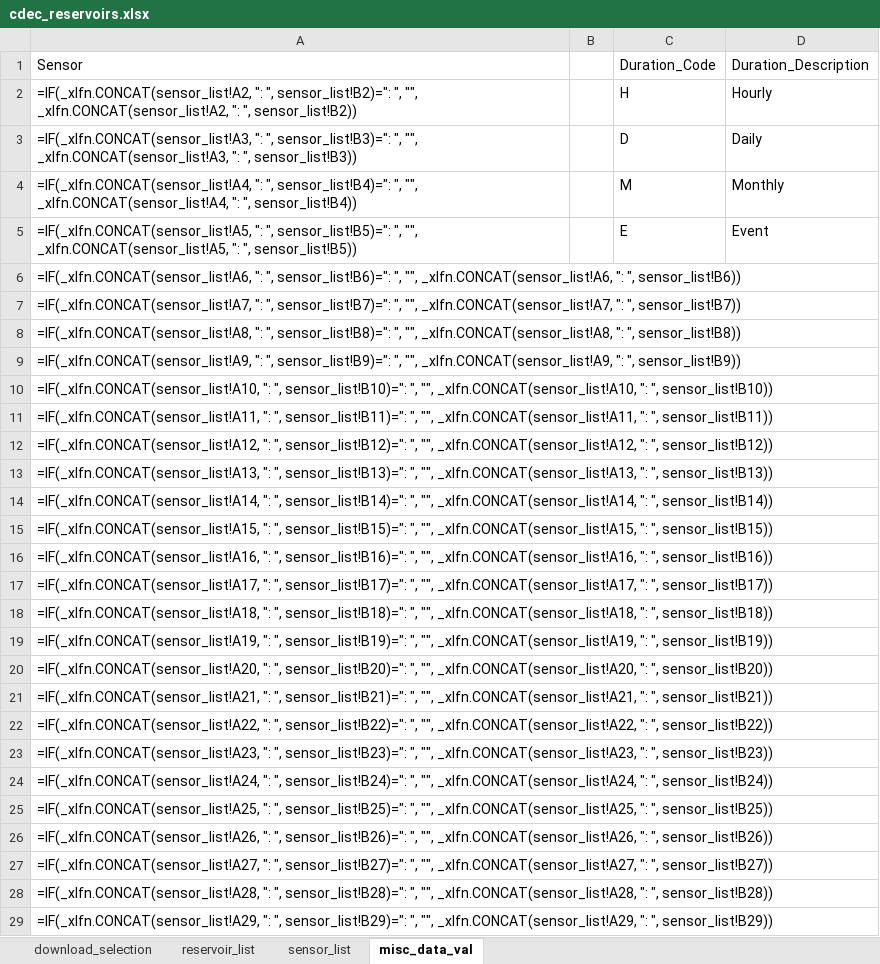
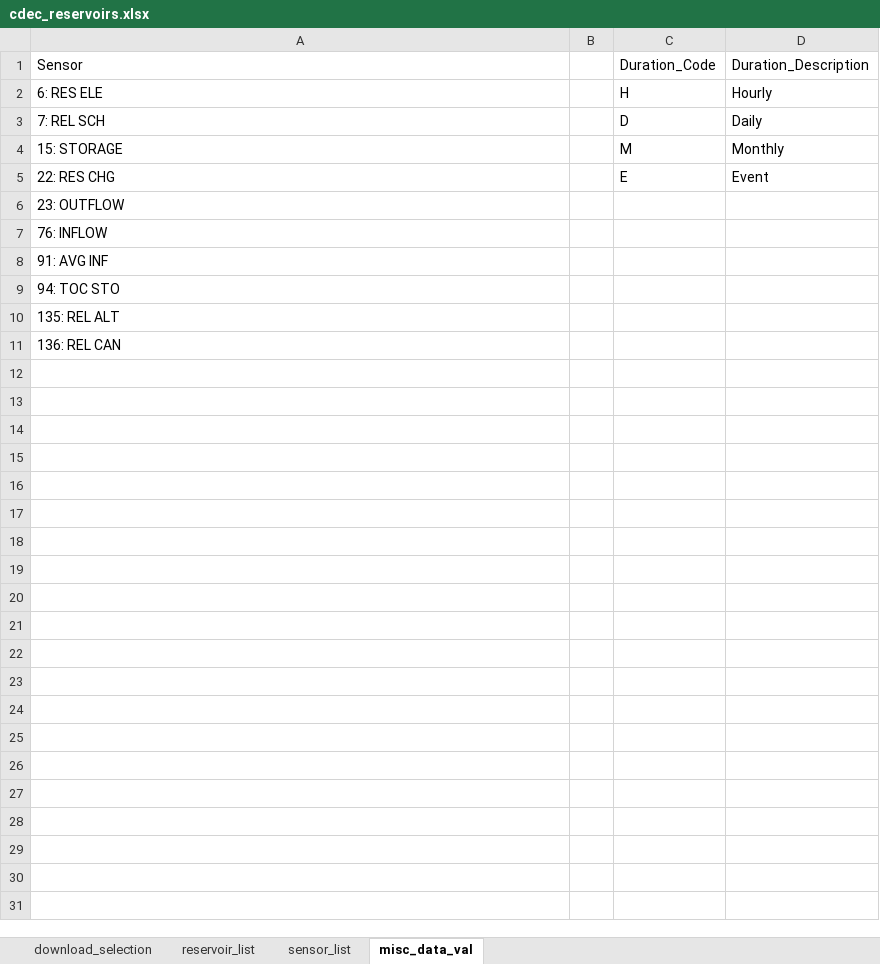
Before and after one commit to SGMOModeling/C2VSimFGv2.0_surface_water, an Excel workbook: Constrained_Head_BC/Code/cdec_reservoirs.xlsx, sheet misc_data_val, drawn as a sheet; only a part is shown; values as stored, in another font and other column widths than the file's, no borders; formulas without a stored value are shown as written; the diff covers the shown part only; the diff names each change by its address in the sheet, - before the commit and + after, or states it on an @@ line.

```diff
--- a/Constrained_Head_BC/Code/cdec_reservoirs.xlsx (sheet misc_data_val)
+++ b/Constrained_Head_BC/Code/cdec_reservoirs.xlsx (sheet misc_data_val)
-A2: =IF(_xlfn.CONCAT(sensor_list!A2, ": ", sensor_list!B2)=": ", "", _xlfn.CONCAT(sensor_list!A2, ": ", sensor_list!B2))
+A2: 6: RES ELE
-A3: =IF(_xlfn.CONCAT(sensor_list!A3, ": ", sensor_list!B3)=": ", "", _xlfn.CONCAT(sensor_list!A3, ": ", sensor_list!B3))
+A3: 7: REL SCH
-A4: =IF(_xlfn.CONCAT(sensor_list!A4, ": ", sensor_list!B4)=": ", "", _xlfn.CONCAT(sensor_list!A4, ": ", sensor_list!B4))
+A4: 15: STORAGE
-A5: =IF(_xlfn.CONCAT(sensor_list!A5, ": ", sensor_list!B5)=": ", "", _xlfn.CONCAT(sensor_list!A5, ": ", sensor_list!B5))
+A5: 22: RES CHG
-A6: =IF(_xlfn.CONCAT(sensor_list!A6, ": ", sensor_list!B6)=": ", "", _xlfn.CONCAT(sensor_list!A6, ": ", sensor_list!B6))
+A6: 23: OUTFLOW
-A7: =IF(_xlfn.CONCAT(sensor_list!A7, ": ", sensor_list!B7)=": ", "", _xlfn.CONCAT(sensor_list!A7, ": ", sensor_list!B7))
+A7: 76: INFLOW
-A8: =IF(_xlfn.CONCAT(sensor_list!A8, ": ", sensor_list!B8)=": ", "", _xlfn.CONCAT(sensor_list!A8, ": ", sensor_list!B8))
+A8: 91: AVG INF
-A9: =IF(_xlfn.CONCAT(sensor_list!A9, ": ", sensor_list!B9)=": ", "", _xlfn.CONCAT(sensor_list!A9, ": ", sensor_list!B9))
+A9: 94: TOC STO
-A10: =IF(_xlfn.CONCAT(sensor_list!A10, ": ", sensor_list!B10)=": ", "", _xlfn.CONCAT(sensor_list!A10, ": ", sensor_list!B10))
+A10: 135: REL ALT
-A11: =IF(_xlfn.CONCAT(sensor_list!A11, ": ", sensor_list!B11)=": ", "", _xlfn.CONCAT(sensor_list!A11, ": ", sensor_list!B11))
+A11: 136: REL CAN
-row 12: =IF(_xlfn.CONCAT(sensor_list!A12, ": ", sensor_list!B12)=": ", "", _xlfn.CONCAT(sensor_list!A12, ": ", sensor_list!B12))
-row 13: =IF(_xlfn.CONCAT(sensor_list!A13, ": ", sensor_list!B13)=": ", "", _xlfn.CONCAT(sensor_list!A13, ": ", sensor_list!B13))
-row 14: =IF(_xlfn.CONCAT(sensor_list!A14, ": ", sensor_list!B14)=": ", "", _xlfn.CONCAT(sensor_list!A14, ": ", sensor_list!B14))
-row 15: =IF(_xlfn.CONCAT(sensor_list!A15, ": ", sensor_list!B15)=": ", "", _xlfn.CONCAT(sensor_list!A15, ": ", sensor_list!B15))
-row 16: =IF(_xlfn.CONCAT(sensor_list!A16, ": ", sensor_list!B16)=": ", "", _xlfn.CONCAT(sensor_list!A16, ": ", sensor_list!B16))
-row 17: =IF(_xlfn.CONCAT(sensor_list!A17, ": ", sensor_list!B17)=": ", "", _xlfn.CONCAT(sensor_list!A17, ": ", sensor_list!B17))
-row 18: =IF(_xlfn.CONCAT(sensor_list!A18, ": ", sensor_list!B18)=": ", "", _xlfn.CONCAT(sensor_list!A18, ": ", sensor_list!B18))
-row 19: =IF(_xlfn.CONCAT(sensor_list!A19, ": ", sensor_list!B19)=": ", "", _xlfn.CONCAT(sensor_list!A19, ": ", sensor_list!B19))
-row 20: =IF(_xlfn.CONCAT(sensor_list!A20, ": ", sensor_list!B20)=": ", "", _xlfn.CONCAT(sensor_list!A20, ": ", sensor_list!B20))
-row 21: =IF(_xlfn.CONCAT(sensor_list!A21, ": ", sensor_list!B21)=": ", "", _xlfn.CONCAT(sensor_list!A21, ": ", sensor_list!B21))
-row 22: =IF(_xlfn.CONCAT(sensor_list!A22, ": ", sensor_list!B22)=": ", "", _xlfn.CONCAT(sensor_list!A22, ": ", sensor_list!B22))
-row 23: =IF(_xlfn.CONCAT(sensor_list!A23, ": ", sensor_list!B23)=": ", "", _xlfn.CONCAT(sensor_list!A23, ": ", sensor_list!B23))
-row 24: =IF(_xlfn.CONCAT(sensor_list!A24, ": ", sensor_list!B24)=": ", "", _xlfn.CONCAT(sensor_list!A24, ": ", sensor_list!B24))
-row 25: =IF(_xlfn.CONCAT(sensor_list!A25, ": ", sensor_list!B25)=": ", "", _xlfn.CONCAT(sensor_list!A25, ": ", sensor_list!B25))
-row 26: =IF(_xlfn.CONCAT(sensor_list!A26, ": ", sensor_list!B26)=": ", "", _xlfn.CONCAT(sensor_list!A26, ": ", sensor_list!B26))
-row 27: =IF(_xlfn.CONCAT(sensor_list!A27, ": ", sensor_list!B27)=": ", "", _xlfn.CONCAT(sensor_list!A27, ": ", sensor_list!B27))
-row 28: =IF(_xlfn.CONCAT(sensor_list!A28, ": ", sensor_list!B28)=": ", "", _xlfn.CONCAT(sensor_list!A28, ": ", sensor_list!B28))
-row 29: =IF(_xlfn.CONCAT(sensor_list!A29, ": ", sensor_list!B29)=": ", "", _xlfn.CONCAT(sensor_list!A29, ": ", sensor_list!B29))
```
Also changed, not shown: 71 removed rows elsewhere in this sheet, sheet download_selection, 53 other files.
